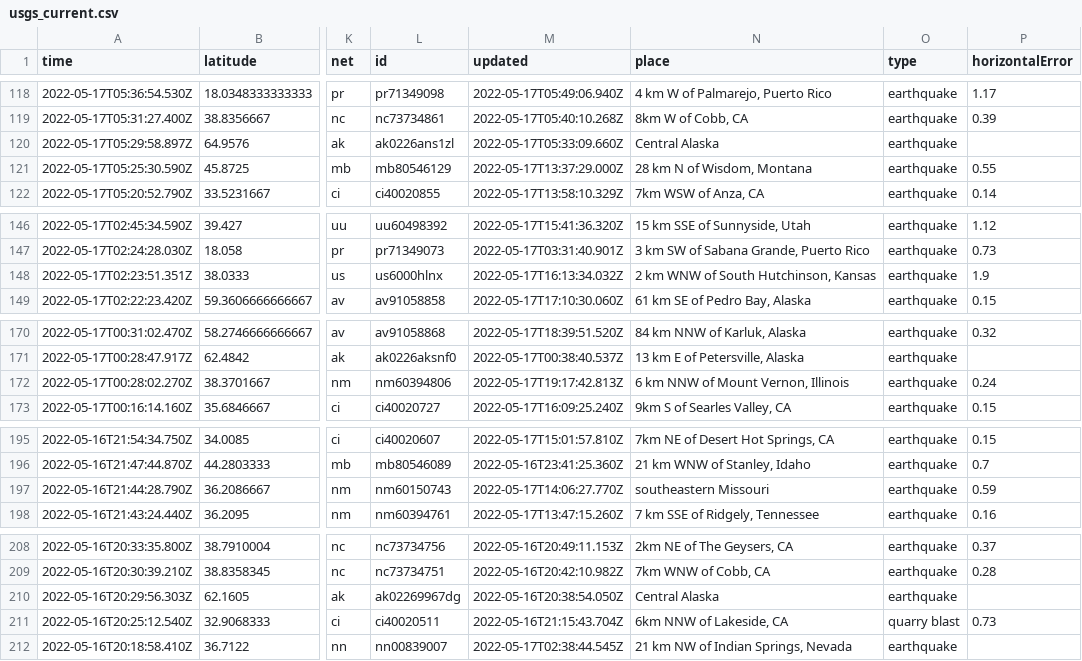
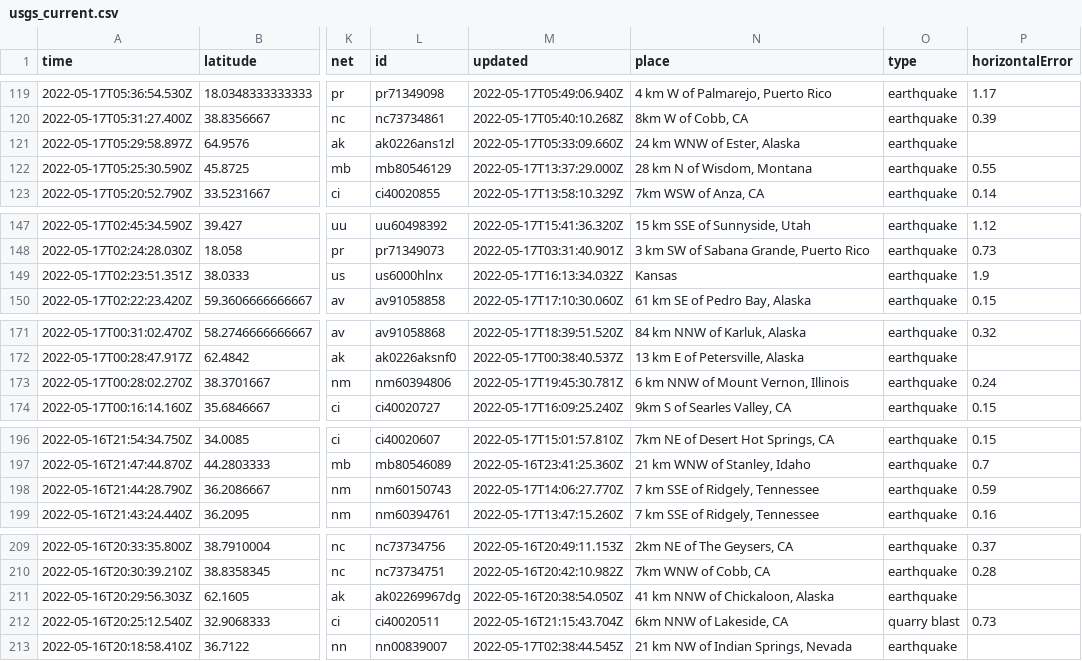
Before and after one commit to AnjDelgado/my-data-robot, a CSV file: usgs_current.csv, drawn as a sheet; only a part is shown, gaps mark what is left out; addresses are those after the commit; the diff covers the shown part only; the diff names each change by its address in the sheet, - before the commit and + after, or states it on an @@ line.

```diff
--- a/usgs_current.csv
+++ b/usgs_current.csv
-N121 (place): Central Alaska
+N121 (place): 24 km WNW of Ester, Alaska
-N149 (place): 2 km WNW of South Hutchinson, Kansas
+N149 (place): Kansas
-M173 (updated): 2022-05-17T19:17:42.813Z
+M173 (updated): 2022-05-17T19:45:30.781Z
-N198 (place): southeastern Missouri
+N198 (place): 7 km SSE of Ridgely, Tennessee
-N211 (place): Central Alaska
+N211 (place): 41 km NNW of Chickaloon, Alaska
```
Also changed, not shown: 1 added row, 1 removed row and 4 edited cells elsewhere in this file.
